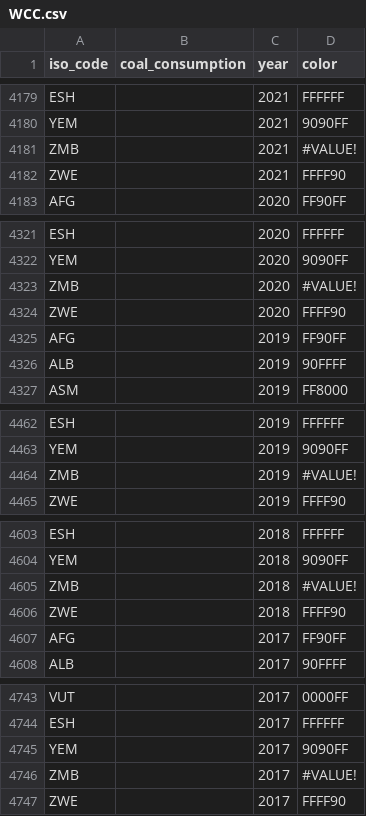
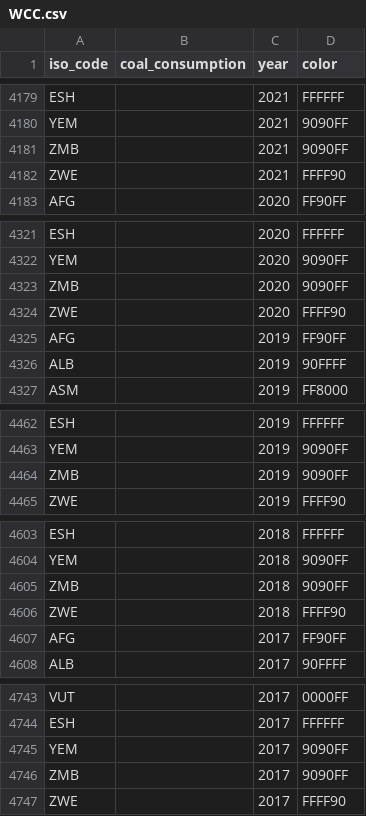
Before and after one commit to reedwrogers/reedwrogers.github.io, a CSV file: WCC.csv, drawn as a sheet; only a part is shown, gaps mark what is left out; the diff covers the shown part only.

Commit message:
Update WCC.csv

```diff
--- a/WCC.csv
+++ b/WCC.csv
@@ -4180,3 +4180,3 @@ ESH,,2021,FFFFFF
 YEM,,2021,9090FF
-ZMB,,2021,#VALUE!
+ZMB,,2021,9090FF
 ZWE,,2021,FFFF90
@@ -4322,3 +4322,3 @@ ESH,,2020,FFFFFF
 YEM,,2020,9090FF
-ZMB,,2020,#VALUE!
+ZMB,,2020,9090FF
 ZWE,,2020,FFFF90
@@ -4463,3 +4463,3 @@ ESH,,2019,FFFFFF
 YEM,,2019,9090FF
-ZMB,,2019,#VALUE!
+ZMB,,2019,9090FF
 ZWE,,2019,FFFF90
@@ -4604,3 +4604,3 @@ ESH,,2018,FFFFFF
 YEM,,2018,9090FF
-ZMB,,2018,#VALUE!
+ZMB,,2018,9090FF
 ZWE,,2018,FFFF90
@@ -4745,3 +4745,3 @@ ESH,,2017,FFFFFF
 YEM,,2017,9090FF
-ZMB,,2017,#VALUE!
+ZMB,,2017,9090FF
 ZWE,,2017,FFFF90
```
Also changed, not shown: 116 edited cells elsewhere in this file.
